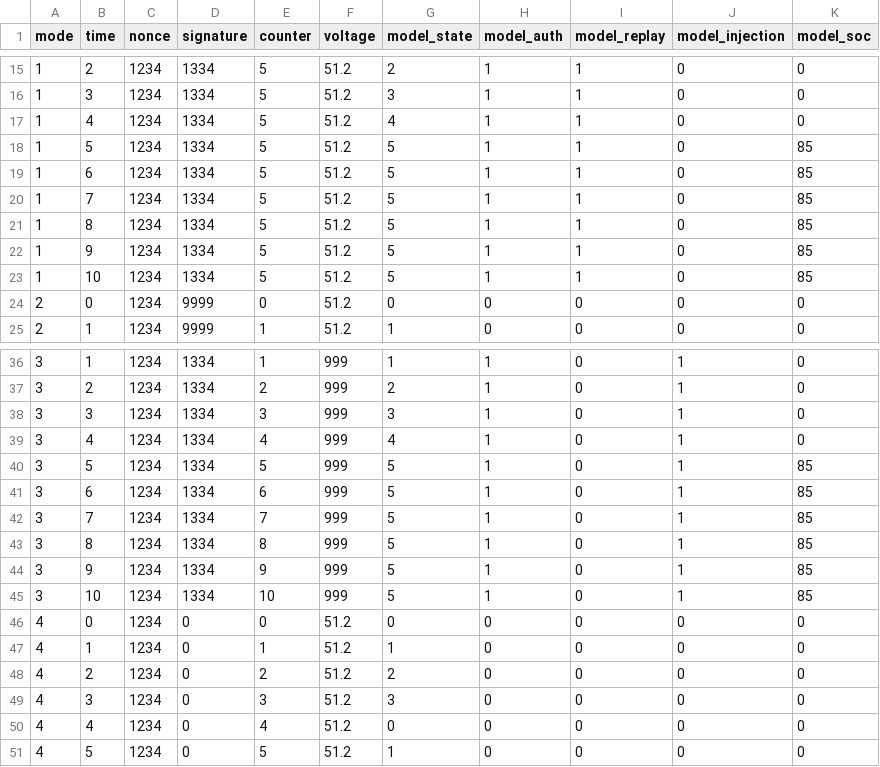
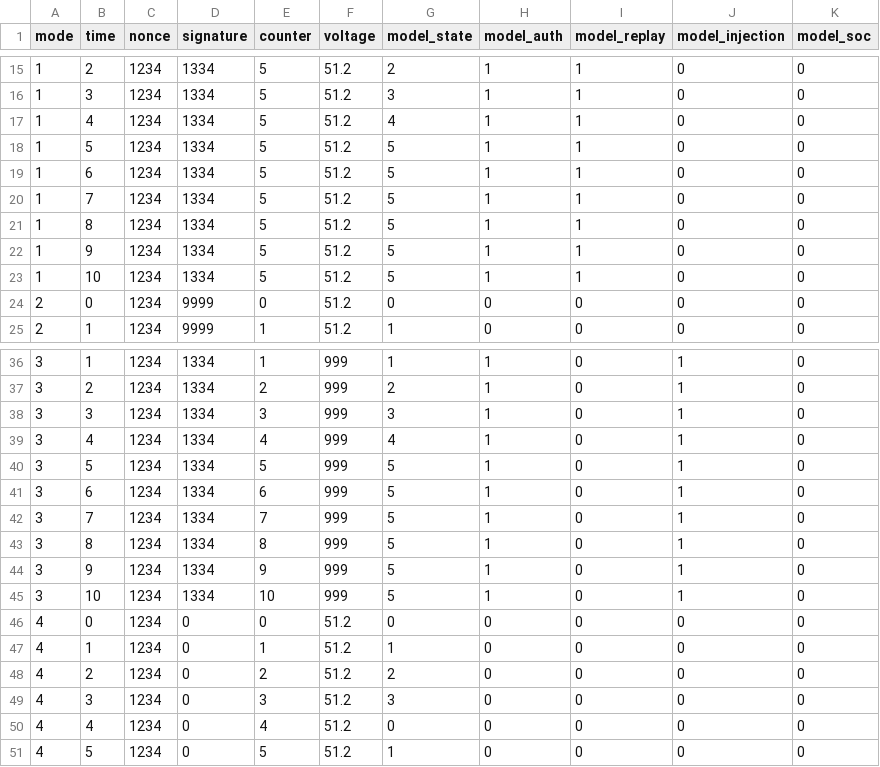
Before and after one commit to bansxlnaman/BattLock, a CSV file: simulink/frames.csv, drawn as a sheet; only a part is shown, gaps mark what is left out.

Commit message:
block telemetry on replay and injection
- wire replay_detected and injection_detected into the Telemetry gate

- every attack mode now stops telemetry, not just signature failures

- update docs and plots

```diff
--- a/simulink/frames.csv
+++ b/simulink/frames.csv
@@ -17,8 +17,8 @@ mode,time,nonce,signature,counter,voltage,model_state,model_auth,model_replay,mo
 1,4,1234,1334,5,51.2,4,1,1,0,0
-1,5,1234,1334,5,51.2,5,1,1,0,85
-1,6,1234,1334,5,51.2,5,1,1,0,85
-1,7,1234,1334,5,51.2,5,1,1,0,85
-1,8,1234,1334,5,51.2,5,1,1,0,85
-1,9,1234,1334,5,51.2,5,1,1,0,85
-1,10,1234,1334,5,51.2,5,1,1,0,85
+1,5,1234,1334,5,51.2,5,1,1,0,0
+1,6,1234,1334,5,51.2,5,1,1,0,0
+1,7,1234,1334,5,51.2,5,1,1,0,0
+1,8,1234,1334,5,51.2,5,1,1,0,0
+1,9,1234,1334,5,51.2,5,1,1,0,0
+1,10,1234,1334,5,51.2,5,1,1,0,0
 2,0,1234,9999,0,51.2,0,0,0,0,0
@@ -39,8 +39,8 @@ mode,time,nonce,signature,counter,voltage,model_state,model_auth,model_replay,mo
 3,4,1234,1334,4,999,4,1,0,1,0
-3,5,1234,1334,5,999,5,1,0,1,85
-3,6,1234,1334,6,999,5,1,0,1,85
-3,7,1234,1334,7,999,5,1,0,1,85
-3,8,1234,1334,8,999,5,1,0,1,85
-3,9,1234,1334,9,999,5,1,0,1,85
-3,10,1234,1334,10,999,5,1,0,1,85
+3,5,1234,1334,5,999,5,1,0,1,0
+3,6,1234,1334,6,999,5,1,0,1,0
+3,7,1234,1334,7,999,5,1,0,1,0
+3,8,1234,1334,8,999,5,1,0,1,0
+3,9,1234,1334,9,999,5,1,0,1,0
+3,10,1234,1334,10,999,5,1,0,1,0
 4,0,1234,0,0,51.2,0,0,0,0,0
```
Also changed, not shown: simulink/frames_verified.csv, 4 other files.
